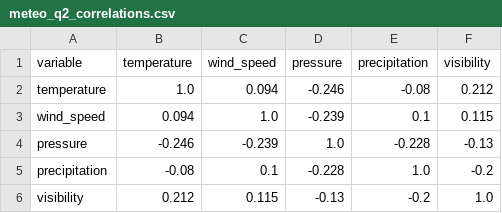
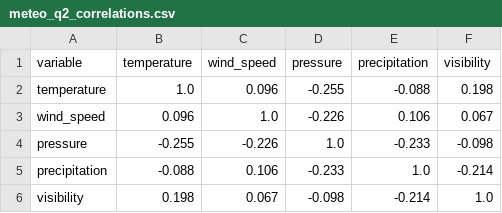
Before and after one commit to AbdelhaK2003/Projet-UrbanHub, a CSV file: rapports/meteo_q2_correlations.csv, drawn as a sheet.

```diff
--- a/rapports/meteo_q2_correlations.csv
+++ b/rapports/meteo_q2_correlations.csv
@@ -1,6 +1,6 @@
 variable,temperature,wind_speed,pressure,precipitation,visibility
-temperature,1.0,0.094,-0.246,-0.08,0.212
-wind_speed,0.094,1.0,-0.239,0.1,0.115
-pressure,-0.246,-0.239,1.0,-0.228,-0.13
-precipitation,-0.08,0.1,-0.228,1.0,-0.2
-visibility,0.212,0.115,-0.13,-0.2,1.0
+temperature,1.0,0.096,-0.255,-0.088,0.198
+wind_speed,0.096,1.0,-0.226,0.106,0.067
+pressure,-0.255,-0.226,1.0,-0.233,-0.098
+precipitation,-0.088,0.106,-0.233,1.0,-0.214
+visibility,0.198,0.067,-0.098,-0.214,1.0
```
Also changed, not shown: rapports/meteo_q1_periodes_anormales.csv, rapports/meteo_q4_jours_extremes.csv, 31 other files.
